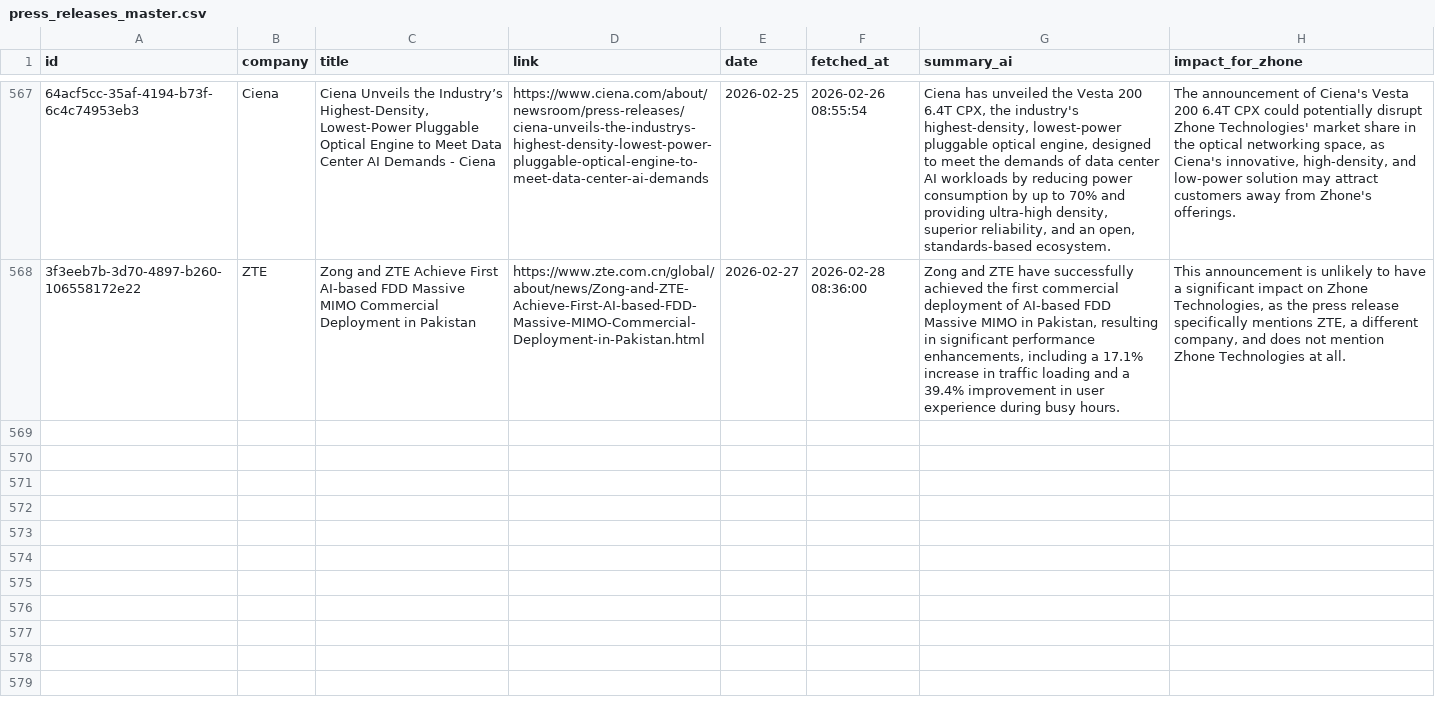
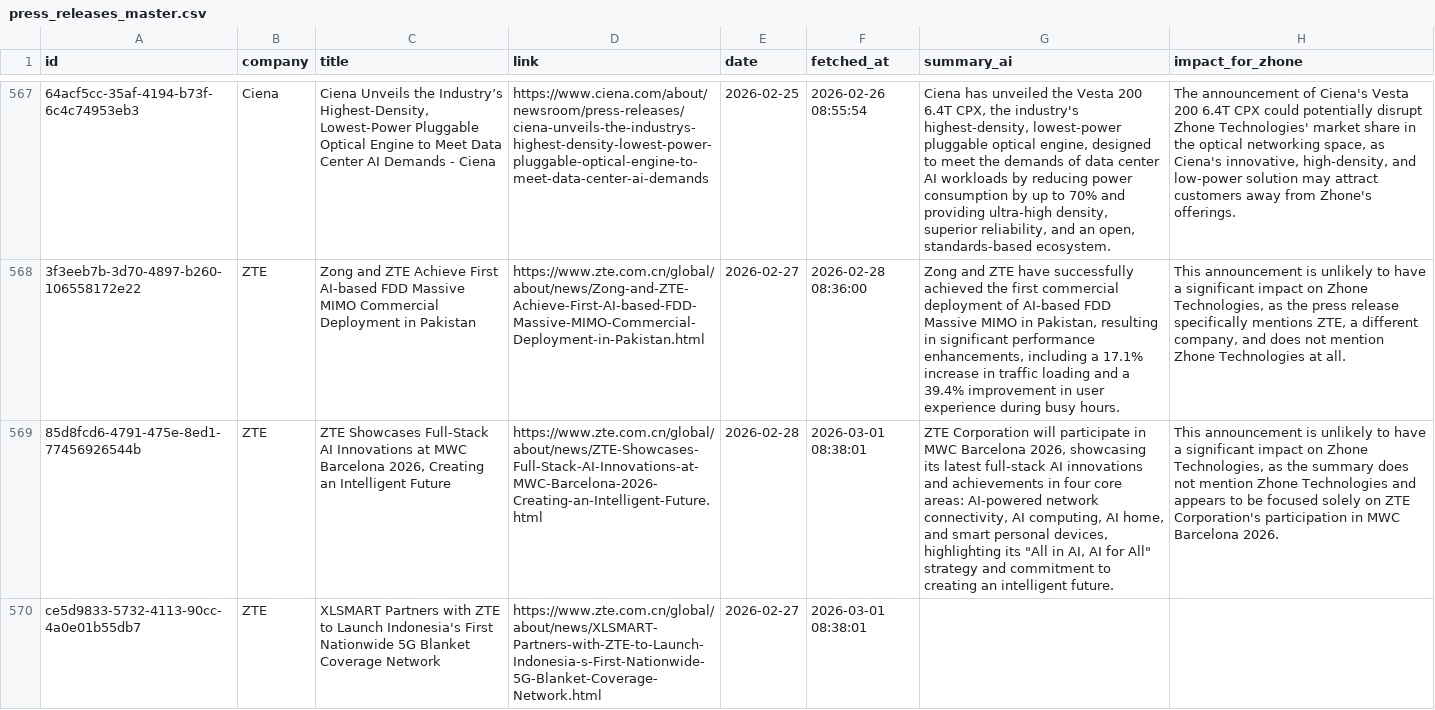
Before and after one commit to flabelle999/presswatch-app, a CSV file: press_releases_master.csv, drawn as a sheet; only a part is shown, gaps mark what is left out; the diff names each change by its address in the sheet, - before the commit and + after, or states it on an @@ line.

```diff
--- a/press_releases_master.csv
+++ b/press_releases_master.csv
+row 569: 85d8fcd6-4791-475e-8ed1-77456926544b | ZTE | ZTE Showcases Full-Stack AI Innovations at MWC Barcelona 2026, Creating an Intelligent Future | https://www.zte.com.cn/global/about/news/ZTE-Showcases-Full-Stack-AI-Innovations-at-MWC-Barcelona-2026-Creating-an-Intelligent-Future.html | 2026-02-28 | 2026-03-01 08:38:01 | ZTE Corporation will participate in MWC Barcelona 2026, showcasing its latest full-stack AI innovations and achievements in four core areas: AI-powered network connectivity, AI computing, AI home, and smart personal devices, highlighting its "All in AI, AI for All" strategy and commitment to creating an intelligent future. | This announcement is unlikely to have a significant impact on Zhone Technologies, as the summary does not mention Zhone Technologies and appears to be focused solely on ZTE Corporation's participation in MWC Barcelona 2026.
+row 570: ce5d9833-5732-4113-90cc-4a0e01b55db7 | ZTE | XLSMART Partners with ZTE to Launch Indonesia's First Nationwide 5G Blanket Coverage Network | https://www.zte.com.cn/global/about/news/XLSMART-Partners-with-ZTE-to-Launch-Indonesia-s-First-Nationwide-5G-Blanket-Coverage-Network.html | 2026-02-27 | 2026-03-01 08:38:01
```
